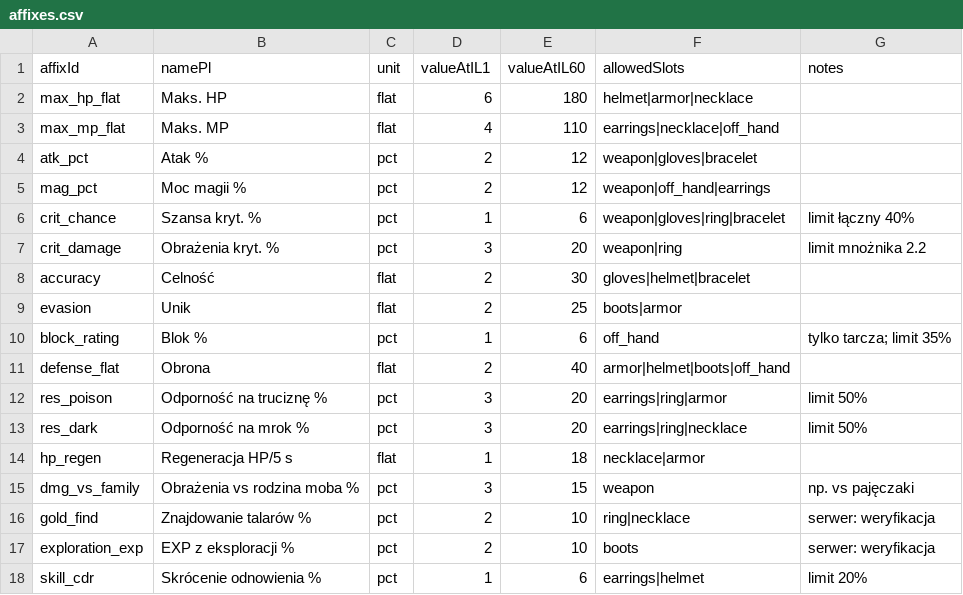
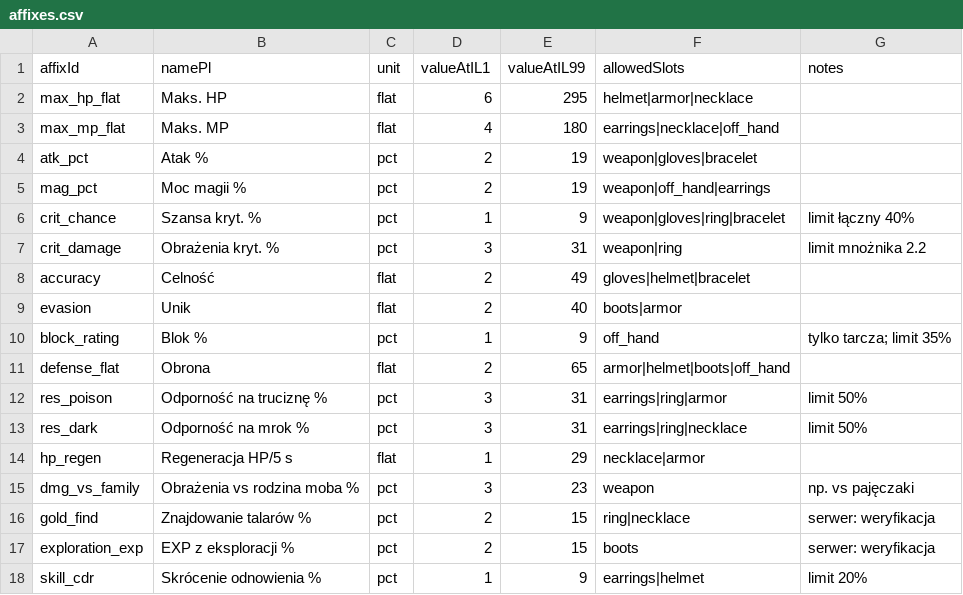
Before and after one commit to mromanowski832-ctrl/MetinAR-2026, a CSV file: docs/design/tables/affixes.csv, drawn as a sheet.

Commit message:
docs(040): max level 99 per owner decision; mark open questions resolved
METINAR-017 follow-up (#40, #46). Owner decision 2026-10-21: max character level 99 (was 60).
- generate_tables.py: MAX_LEVEL=99, same formulas (levels 1-60 unchanged), pacing summary printout
- regenerated exp_curve.csv, mob_level_stats.csv (1-99), sanity_warrior_ttk.csv (+70/80/90/99)
- affixes.csv: valueAtIL60 -> valueAtIL99 (linear extension), classes_skills.json: master ranks 11-15 from level 60
- docs: ~250 h to 99, Q1 RESOLVED 99, Q2-Q20 RESOLVED per default proposals (owner approval 2026-10-21 09:51)

```diff
--- a/docs/design/tables/affixes.csv
+++ b/docs/design/tables/affixes.csv
@@ -1,18 +1,18 @@
-affixId,namePl,unit,valueAtIL1,valueAtIL60,allowedSlots,notes
-max_hp_flat,Maks. HP,flat,6,180,helmet|armor|necklace,
-max_mp_flat,Maks. MP,flat,4,110,earrings|necklace|off_hand,
-atk_pct,Atak %,pct,2,12,weapon|gloves|bracelet,
-mag_pct,Moc magii %,pct,2,12,weapon|off_hand|earrings,
-crit_chance,Szansa kryt. %,pct,1,6,weapon|gloves|ring|bracelet,limit łączny 40%
-crit_damage,Obrażenia kryt. %,pct,3,20,weapon|ring,limit mnożnika 2.2
-accuracy,Celność,flat,2,30,gloves|helmet|bracelet,
-evasion,Unik,flat,2,25,boots|armor,
-block_rating,Blok %,pct,1,6,off_hand,tylko tarcza; limit 35%
-defense_flat,Obrona,flat,2,40,armor|helmet|boots|off_hand,
-res_poison,Odporność na truciznę %,pct,3,20,earrings|ring|armor,limit 50%
-res_dark,Odporność na mrok %,pct,3,20,earrings|ring|necklace,limit 50%
-hp_regen,Regeneracja HP/5 s,flat,1,18,necklace|armor,
-dmg_vs_family,Obrażenia vs rodzina moba %,pct,3,15,weapon,np. vs pajęczaki
-gold_find,Znajdowanie talarów %,pct,2,10,ring|necklace,serwer: weryfikacja
-exploration_exp,EXP z eksploracji %,pct,2,10,boots,serwer: weryfikacja
-skill_cdr,Skrócenie odnowienia %,pct,1,6,earrings|helmet,limit 20%
+affixId,namePl,unit,valueAtIL1,valueAtIL99,allowedSlots,notes
+max_hp_flat,Maks. HP,flat,6,295,helmet|armor|necklace,
+max_mp_flat,Maks. MP,flat,4,180,earrings|necklace|off_hand,
+atk_pct,Atak %,pct,2,19,weapon|gloves|bracelet,
+mag_pct,Moc magii %,pct,2,19,weapon|off_hand|earrings,
+crit_chance,Szansa kryt. %,pct,1,9,weapon|gloves|ring|bracelet,limit łączny 40%
+crit_damage,Obrażenia kryt. %,pct,3,31,weapon|ring,limit mnożnika 2.2
+accuracy,Celność,flat,2,49,gloves|helmet|bracelet,
+evasion,Unik,flat,2,40,boots|armor,
+block_rating,Blok %,pct,1,9,off_hand,tylko tarcza; limit 35%
+defense_flat,Obrona,flat,2,65,armor|helmet|boots|off_hand,
+res_poison,Odporność na truciznę %,pct,3,31,earrings|ring|armor,limit 50%
+res_dark,Odporność na mrok %,pct,3,31,earrings|ring|necklace,limit 50%
+hp_regen,Regeneracja HP/5 s,flat,1,29,necklace|armor,
+dmg_vs_family,Obrażenia vs rodzina moba %,pct,3,23,weapon,np. vs pajęczaki
+gold_find,Znajdowanie talarów %,pct,2,15,ring|necklace,serwer: weryfikacja
+exploration_exp,EXP z eksploracji %,pct,2,15,boots,serwer: weryfikacja
+skill_cdr,Skrócenie odnowienia %,pct,1,9,earrings|helmet,limit 20%
```
Also changed, not shown: docs/design/tables/exp_curve.csv, docs/design/tables/mob_level_stats.csv, 13 other files.
